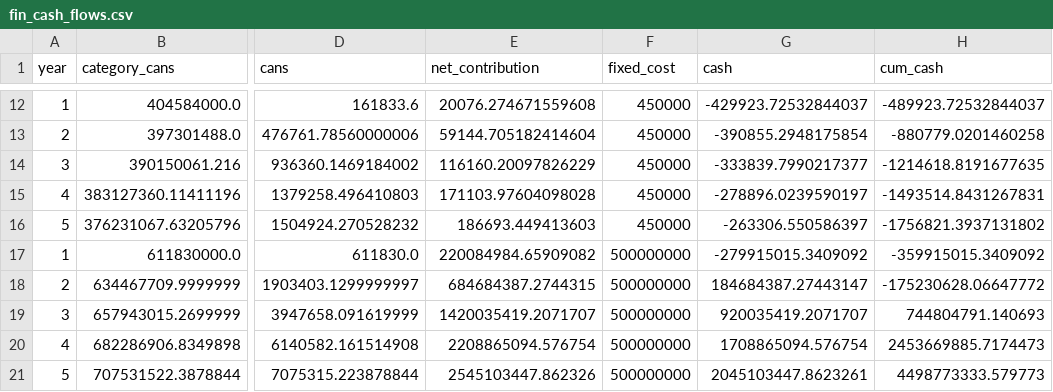
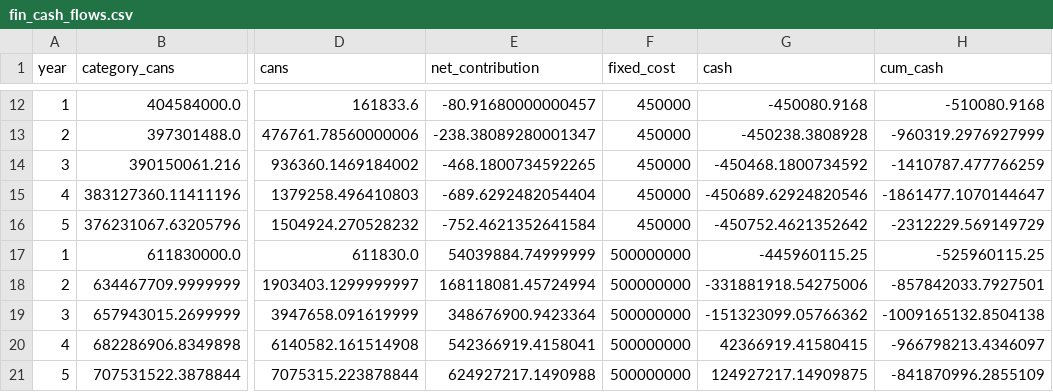
Before and after one commit to Blackl1stV35/singha-case-study, a CSV file: strategy/data/fin_cash_flows.csv, drawn as a sheet; only a part is shown, gaps mark what is left out; the diff covers the shown part only; the diff names each change by its address in the sheet, - before the commit and + after, or states it on an @@ line.

```diff
--- a/strategy/data/fin_cash_flows.csv
+++ b/strategy/data/fin_cash_flows.csv
-E12 (net_contribution): 20076.274671559608
+E12 (net_contribution): -80.91680000000457
-G12 (cash): -429923.72532844037
+G12 (cash): -450080.9168
-H12 (cum_cash): -489923.72532844037
+H12 (cum_cash): -510080.9168
-E13 (net_contribution): 59144.705182414604
+E13 (net_contribution): -238.38089280001347
-G13 (cash): -390855.2948175854
+G13 (cash): -450238.3808928
-H13 (cum_cash): -880779.0201460258
+H13 (cum_cash): -960319.2976927999
-E14 (net_contribution): 116160.20097826229
+E14 (net_contribution): -468.1800734592265
-G14 (cash): -333839.7990217377
+G14 (cash): -450468.1800734592
-H14 (cum_cash): -1214618.8191677635
+H14 (cum_cash): -1410787.477766259
-E15 (net_contribution): 171103.97604098028
+E15 (net_contribution): -689.6292482054404
-G15 (cash): -278896.0239590197
+G15 (cash): -450689.62924820546
-H15 (cum_cash): -1493514.8431267831
+H15 (cum_cash): -1861477.1070144647
-E16 (net_contribution): 186693.449413603
+E16 (net_contribution): -752.4621352641584
-G16 (cash): -263306.550586397
+G16 (cash): -450752.4621352642
-H16 (cum_cash): -1756821.3937131802
+H16 (cum_cash): -2312229.569149729
-E17 (net_contribution): 220084984.65909082
+E17 (net_contribution): 54039884.74999999
-G17 (cash): -279915015.3409092
+G17 (cash): -445960115.25
-H17 (cum_cash): -359915015.3409092
+H17 (cum_cash): -525960115.25
-E18 (net_contribution): 684684387.2744315
+E18 (net_contribution): 168118081.45724994
-G18 (cash): 184684387.27443147
+G18 (cash): -331881918.54275006
-H18 (cum_cash): -175230628.06647772
+H18 (cum_cash): -857842033.7927501
-E19 (net_contribution): 1420035419.2071707
+E19 (net_contribution): 348676900.9423364
-G19 (cash): 920035419.2071707
+G19 (cash): -151323099.05766362
-H19 (cum_cash): 744804791.140693
+H19 (cum_cash): -1009165132.8504138
-E20 (net_contribution): 2208865094.576754
+E20 (net_contribution): 542366919.4158041
-G20 (cash): 1708865094.576754
+G20 (cash): 42366919.41580415
-H20 (cum_cash): 2453669885.7174473
+H20 (cum_cash): -966798213.4346097
-E21 (net_contribution): 2545103447.862326
+E21 (net_contribution): 624927217.1490988
-G21 (cash): 2045103447.8623261
+G21 (cash): 124927217.14909875
-H21 (cum_cash): 4498773333.579773
+H21 (cum_cash): -841870996.2855109
```
Also changed, not shown: 60 edited cells elsewhere in this file, strategy/data/fin_kpi_test.csv, strategy/data/fin_scenario_summary.csv, 12 other files.
